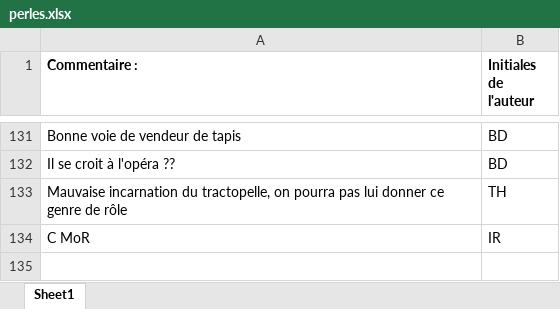
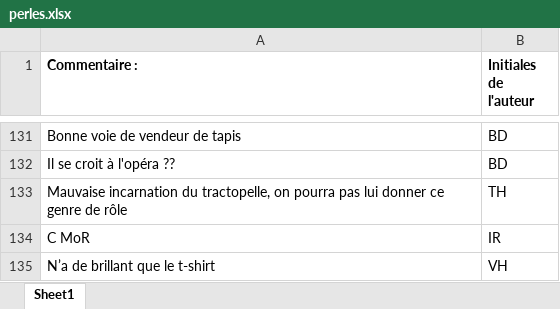
Before and after one commit to commuzlyon/commuz.fr, an Excel workbook: static/c/casting/perles.xlsx, sheet Sheet1, drawn as a sheet; only a part is shown, gaps mark what is left out; values as stored, in another font and other column widths than the file's, no borders; the diff names each change by its address in the sheet, - before the commit and + after, or states it on an @@ line.

```diff
--- a/static/c/casting/perles.xlsx (sheet Sheet1)
+++ b/static/c/casting/perles.xlsx (sheet Sheet1)
+row 135: N’a de brillant que le t-shirt | VH
```
Also changed, not shown: 1 other file.
